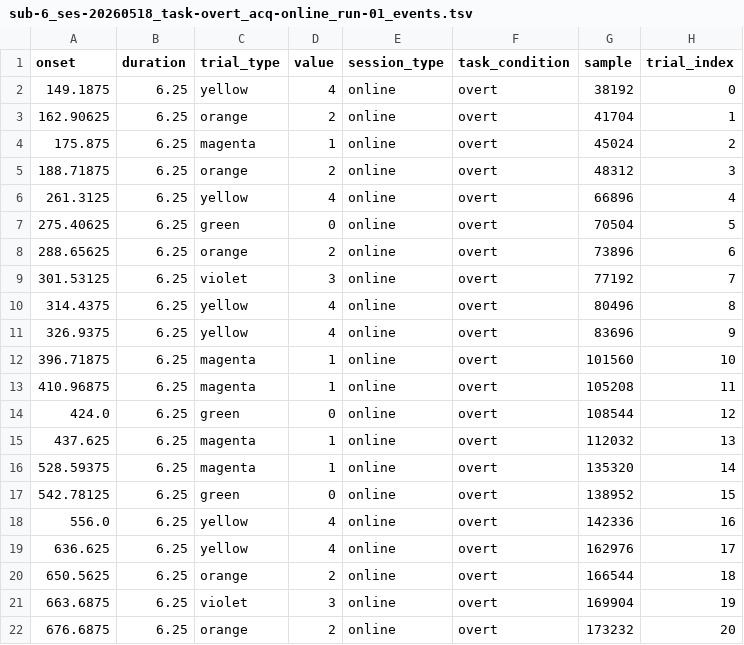
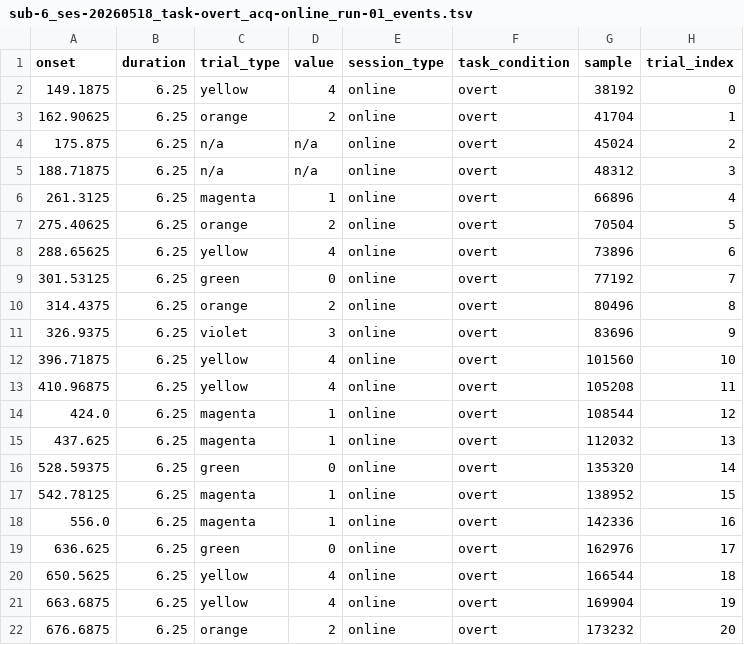
Before and after one commit to OpenNeuroDatasets-JSONLD/ds007591, a TSV file: sub-6/ses-20260518/eeg/sub-6_ses-20260518_task-overt_acq-online_run-01_events.tsv, drawn as a sheet; only a part is shown; the diff covers the shown part only.

Commit message:
Prepare 1.0.3: fix sub-6 overt online event labels and retain unlabeled trials

```diff
--- a/sub-6/ses-20260518/eeg/sub-6_ses-20260518_task-overt_acq-online_run-01_events.tsv
+++ b/sub-6/ses-20260518/eeg/sub-6_ses-20260518_task-overt_acq-online_run-01_events.tsv
@@ -3,20 +3,20 @@ onset	duration	trial_type	value	session_type	task_condition	sample	trial_index
 162.90625	6.25	orange	2	online	overt	41704	1
-175.875	6.25	magenta	1	online	overt	45024	2
-188.71875	6.25	orange	2	online	overt	48312	3
-261.3125	6.25	yellow	4	online	overt	66896	4
-275.40625	6.25	green	0	online	overt	70504	5
-288.65625	6.25	orange	2	online	overt	73896	6
-301.53125	6.25	violet	3	online	overt	77192	7
-314.4375	6.25	yellow	4	online	overt	80496	8
-326.9375	6.25	yellow	4	online	overt	83696	9
-396.71875	6.25	magenta	1	online	overt	101560	10
-410.96875	6.25	magenta	1	online	overt	105208	11
-424.0	6.25	green	0	online	overt	108544	12
+175.875	6.25	n/a	n/a	online	overt	45024	2
+188.71875	6.25	n/a	n/a	online	overt	48312	3
+261.3125	6.25	magenta	1	online	overt	66896	4
+275.40625	6.25	orange	2	online	overt	70504	5
+288.65625	6.25	yellow	4	online	overt	73896	6
+301.53125	6.25	green	0	online	overt	77192	7
+314.4375	6.25	orange	2	online	overt	80496	8
+326.9375	6.25	violet	3	online	overt	83696	9
+396.71875	6.25	yellow	4	online	overt	101560	10
+410.96875	6.25	yellow	4	online	overt	105208	11
+424.0	6.25	magenta	1	online	overt	108544	12
 437.625	6.25	magenta	1	online	overt	112032	13
-528.59375	6.25	magenta	1	online	overt	135320	14
-542.78125	6.25	green	0	online	overt	138952	15
-556.0	6.25	yellow	4	online	overt	142336	16
-636.625	6.25	yellow	4	online	overt	162976	17
-650.5625	6.25	orange	2	online	overt	166544	18
-663.6875	6.25	violet	3	online	overt	169904	19
+528.59375	6.25	green	0	online	overt	135320	14
+542.78125	6.25	magenta	1	online	overt	138952	15
+556.0	6.25	magenta	1	online	overt	142336	16
+636.625	6.25	green	0	online	overt	162976	17
+650.5625	6.25	yellow	4	online	overt	166544	18
+663.6875	6.25	yellow	4	online	overt	169904	19
 676.6875	6.25	orange	2	online	overt	173232	20
```
Also changed, not shown: 3 added rows and 46 edited cells elsewhere in this file, 1 other file.
